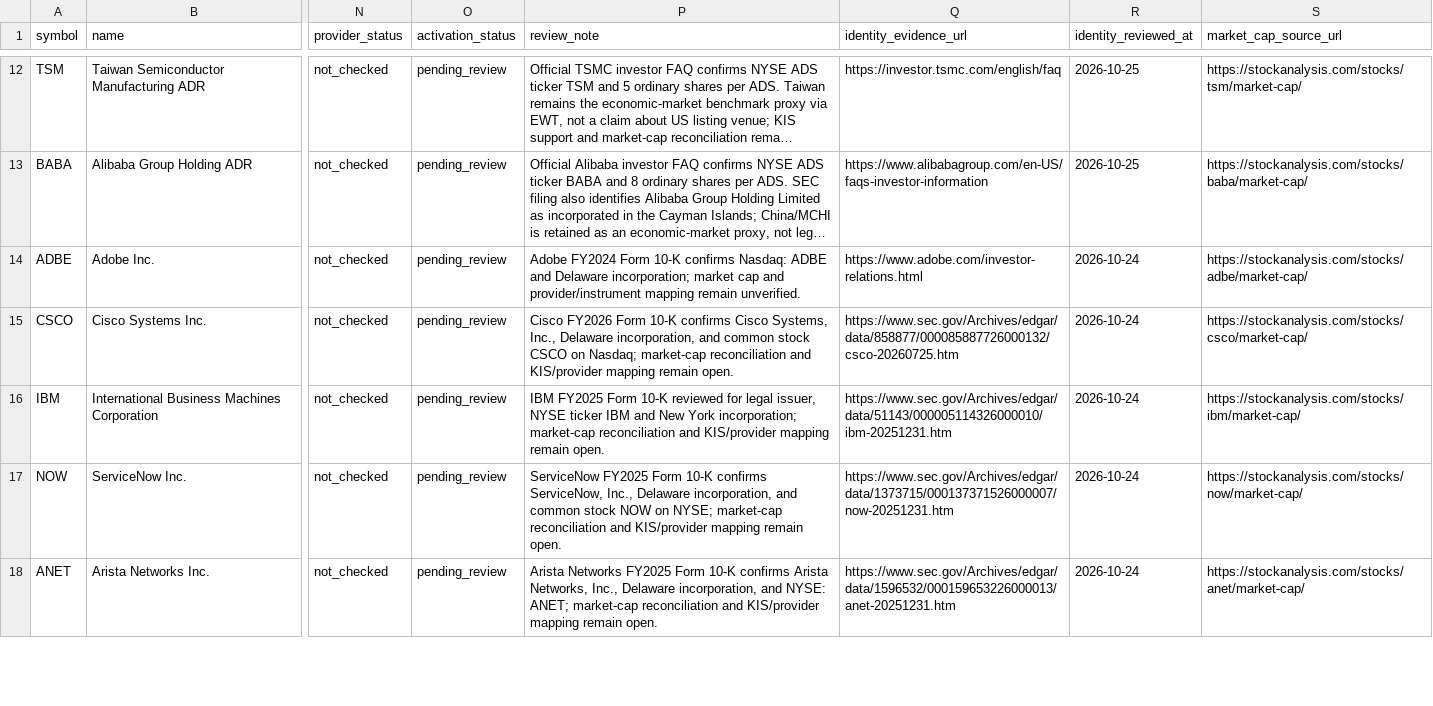
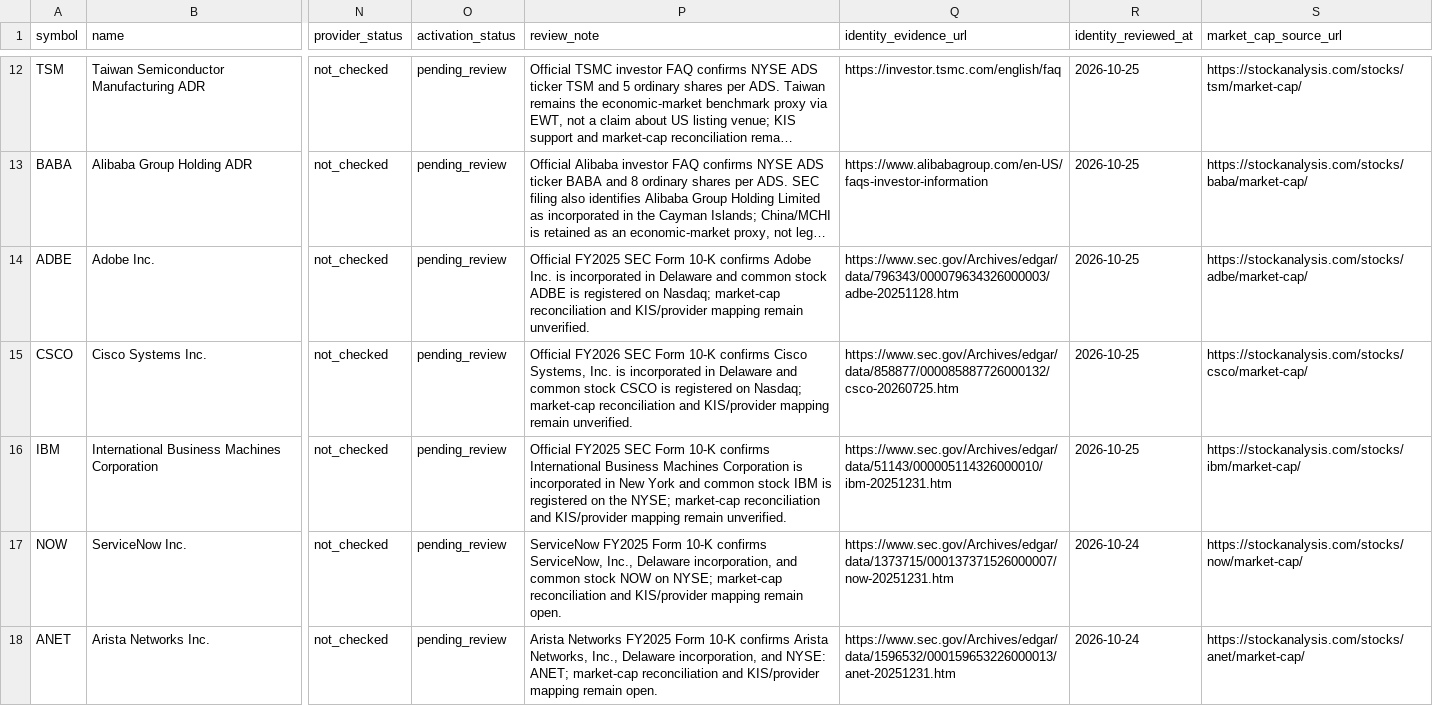
Before and after one commit to wonbosong-arch/global-stage-radar, a CSV file: data/stock_universe_candidates.csv, drawn as a sheet; only a part is shown, gaps mark what is left out; long unchanged cells end in …; the diff names each change by its address in the sheet, - before the commit and + after, or states it on an @@ line.

Commit message:
Refresh official SEC listing evidence for ADBE, CSCO and IBM

```diff
--- a/data/stock_universe_candidates.csv
+++ b/data/stock_universe_candidates.csv
-P14 (review_note): Adobe FY2024 Form 10-K confirms Nasdaq: ADBE and Delaware incorporation; market cap and provider/instrument mapping remain…
+P14 (review_note): Official FY2025 SEC Form 10-K confirms Adobe Inc. is incorporated in Delaware and common stock ADBE is registered on Nasdaq; market-cap reconciliation and KIS/provider mapping remain…
-Q14 (identity_evidence_url): https://www.adobe.com/investor-relations.html
+Q14 (identity_evidence_url): https://www.sec.gov/Archives/edgar/data/796343/000079634326000003/adbe-20251128.htm
-R14:R16 (identity_reviewed_at): 2026-10-24
+R14:R16 (identity_reviewed_at): 2026-10-25
-P15 (review_note): Cisco FY2026 Form 10-K confirms Cisco Systems, Inc., Delaware incorporation, and common stock CSCO on Nasdaq; market-cap reconciliation and KIS/provider mapping remain open.
+P15 (review_note): Official FY2026 SEC Form 10-K confirms Cisco Systems, Inc. is incorporated in Delaware and common stock CSCO is registered on Nasdaq; market-cap reconciliation and KIS/provider mapping remain unverified.
-P16 (review_note): IBM FY2025 Form 10-K reviewed for legal issuer, NYSE ticker IBM and New York incorporation; market-cap reconciliation and KIS/provider mapping remain open.
+P16 (review_note): Official FY2025 SEC Form 10-K confirms International Business Machines Corporation is incorporated in New York and common stock IBM is registered on the NYSE; market-cap reconciliation and KIS/provider mapping remain unverified.
```
